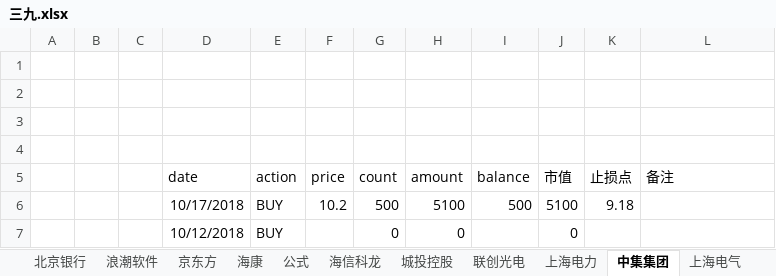
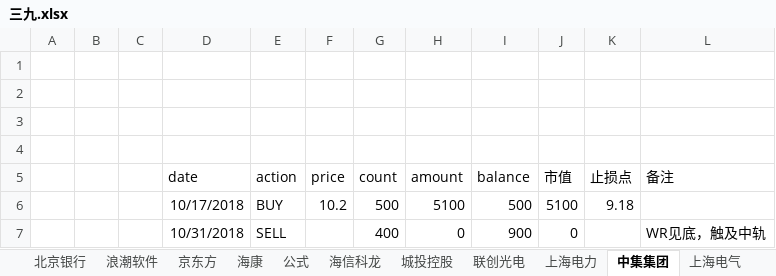
Before and after one commit to randliu/tractionrec, an Excel workbook: 三九.xlsx, sheet 中集集团, drawn as a sheet; values as stored, in another font and other column widths than the file's, no borders; removed rows and columns are numbered as before the commit, all else as after; the diff names each change by its address in the sheet, - before the commit and + after, or states it on an @@ line.

```diff
--- a/三九.xlsx (sheet 中集集团)
+++ b/三九.xlsx (sheet 中集集团)
-row 7:  |  |  | 10/12/2018 | BUY |  | 0 | 0 |  | 0
+row 7:  |  |  | 10/31/2018 | SELL |  | 400 | 0 | 900 | 0 |  | WR见底，触及中轨
```
Also changed, not shown: sheet 海信科龙, sheet 城投控股, sheet 公式, other sheet tabs.
